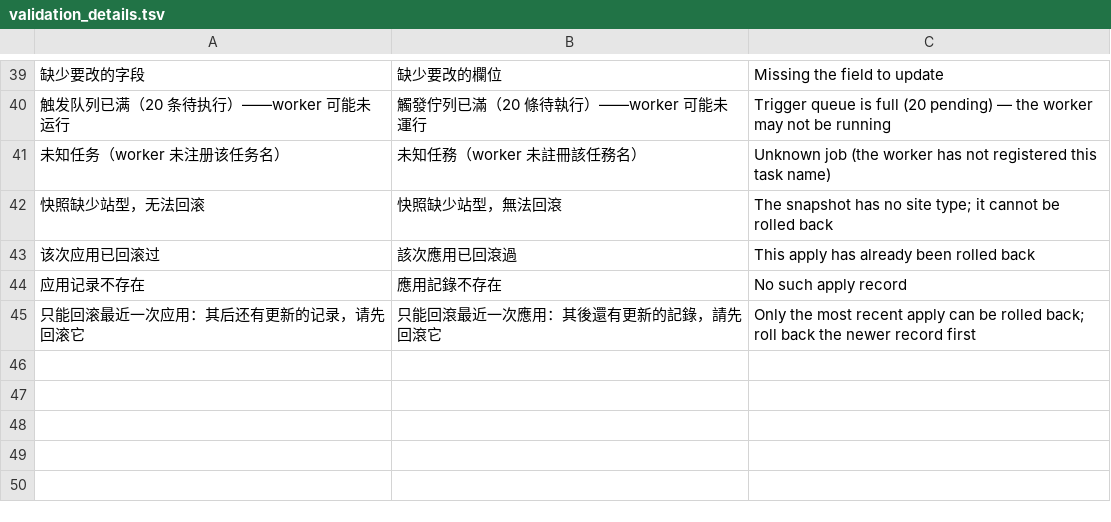
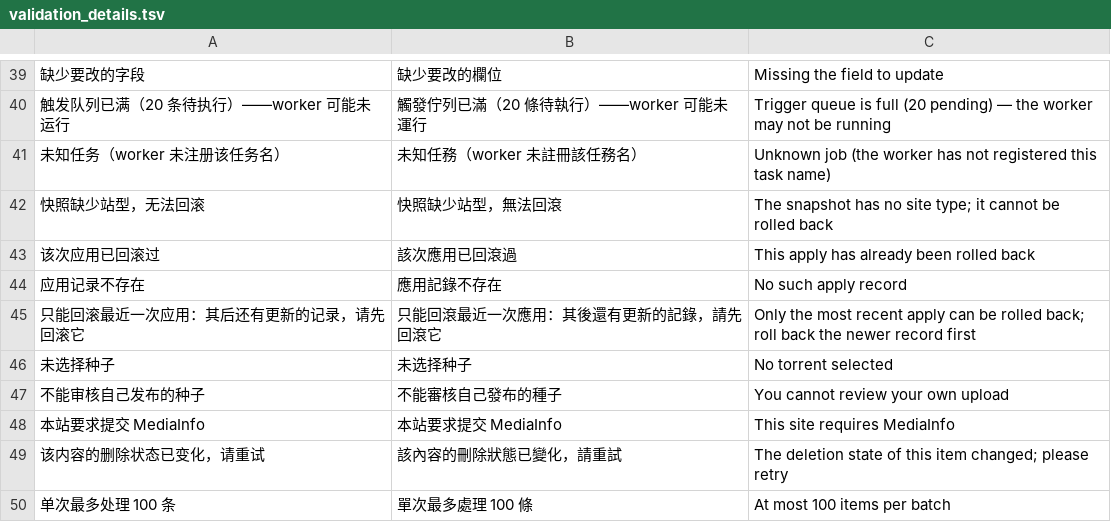
Before and after one commit to gntv456/FluxTorrent, a TSV file: apps/api/i18n/validation_details.tsv, drawn as a sheet; only a part is shown, gaps mark what is left out; the diff names each change by its address in the sheet, - before the commit and + after, or states it on an @@ line.

Commit message:
feat(upload): 补齐发种/审种批文件——HEAD 声明了模块却没入库
上一提交（f14d056/2f49e4d 线）把 `mod review_batch; mod review_side_effects;`
与 0288 的注册行提交了，但对应 .rs 文件仍是未跟踪状态 ⇒ 从 git 出发的构建必挂
（工作区能编译、HEAD 编译不过）。这里把该批的其余文件一次入库：
发种前置校验（upload_precheck/upload_body/upload_fields/upload_revive/
upload_suggest）、.torrent 结构校验（bencode/validate）、子资源可见性单源
（torrents/visibility）、审核台批量与副作用拆分、消息中心与上传表单前端、
迁移 0286/0290，以及 63 条断言的常驻闸门 pt_audit_d_review_flow.py。

报告：_doc/发种审种动线实测审计-2026-10-05.md

```diff
--- a/apps/api/i18n/validation_details.tsv
+++ b/apps/api/i18n/validation_details.tsv
+row 46: 未选择种子 | 未选择种子 | No torrent selected
+row 47: 不能审核自己发布的种子 | 不能審核自己發布的種子 | You cannot review your own upload
+row 48: 本站要求提交 MediaInfo | 本站要求提交 MediaInfo | This site requires MediaInfo
+row 49: 该内容的删除状态已变化，请重试 | 該內容的刪除狀態已變化，請重試 | The deletion state of this item changed; please retry
+row 50: 单次最多处理 100 条 | 單次最多處理 100 條 | At most 100 items per batch
```
Also changed, not shown: 35 other files.
